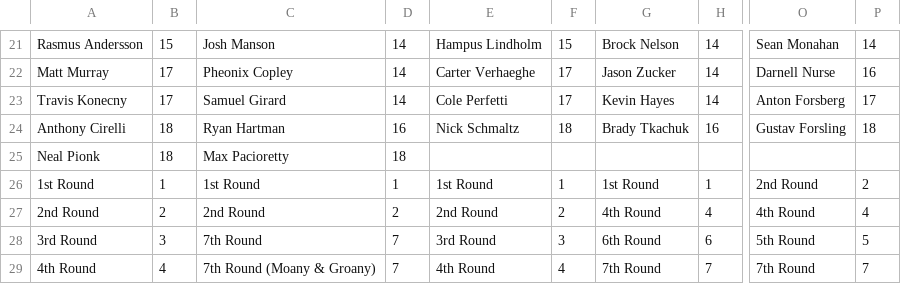
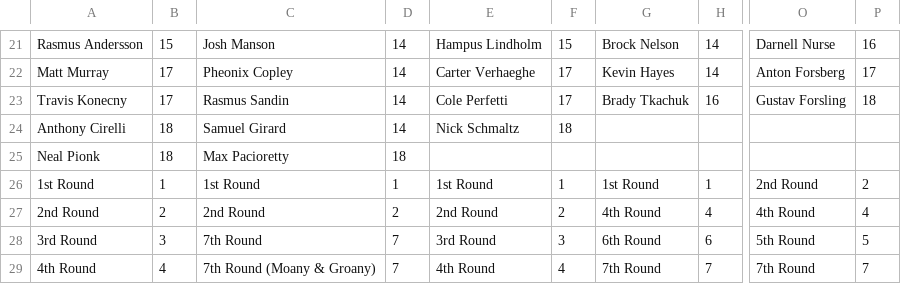
Before and after one commit to hkyplyr/keeper-league, a CSV file: docs/keeper-costs.csv, drawn as a sheet; only a part is shown, gaps mark what is left out; the diff covers the shown part only; the diff names each change by its address in the sheet, - before the commit and + after, or states it on an @@ line.

```diff
--- a/docs/keeper-costs.csv
+++ b/docs/keeper-costs.csv
-O21: Sean Monahan
+O21: Darnell Nurse
-P21: 14
+P21: 16
-G22: Jason Zucker
+G22: Kevin Hayes
-O22: Darnell Nurse
+O22: Anton Forsberg
-P22: 16
+P22: 17
-C23: Samuel Girard
+C23: Rasmus Sandin
-G23: Kevin Hayes
+G23: Brady Tkachuk
-H23: 14
+H23: 16
-O23: Anton Forsberg
+O23: Gustav Forsling
-P23: 17
+P23: 18
-C24: Ryan Hartman
+C24: Samuel Girard
-D24: 16
+D24: 14
-G24: Brady Tkachuk
+G24: (empty)
-H24: 16
+H24: (empty)
-O24: Gustav Forsling
+O24: (empty)
-P24: 18
+P24: (empty)
```
Also changed, not shown: 32 edited cells elsewhere in this file.
